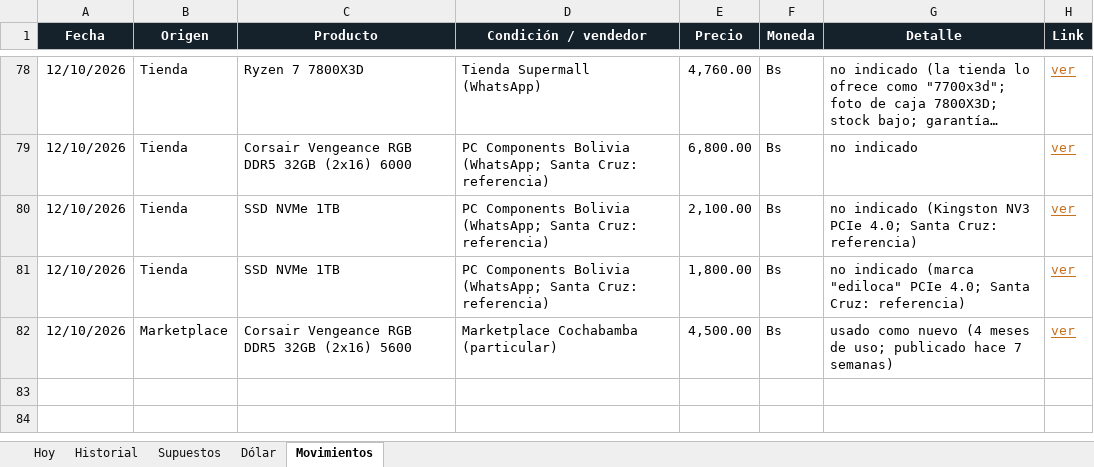
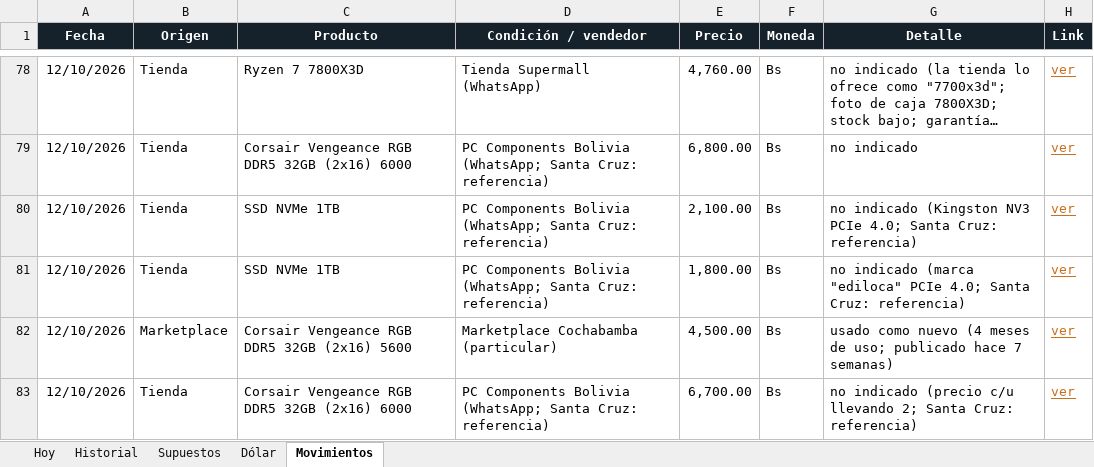
Before and after one commit to Santi491/Claude-, an Excel workbook: importacion-cochabamba.xlsx, sheet Movimientos, drawn as a sheet; only a part is shown, gaps mark what is left out; long unchanged cells end in …; values as stored, in another font and other column widths than the file's, no borders; table styles not drawn; the diff names each change by its address in the sheet, - before the commit and + after, or states it on an @@ line.

```diff
--- a/importacion-cochabamba.xlsx (sheet Movimientos)
+++ b/importacion-cochabamba.xlsx (sheet Movimientos)
+row 83: 12/10/2026 | Tienda | Corsair Vengeance RGB DDR5 32GB (2x16) 6000 | PC Components Bolivia (WhatsApp; Santa Cruz: referencia) | 6,700.00 | Bs | no indicado (precio c/u llevando 2; Santa Cruz: referencia) | ver
```
Also changed, not shown: 6 other files.
